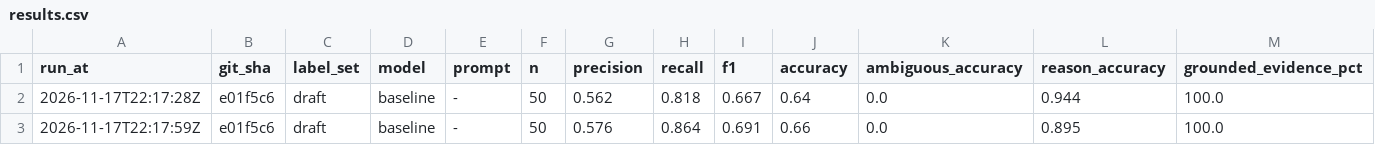
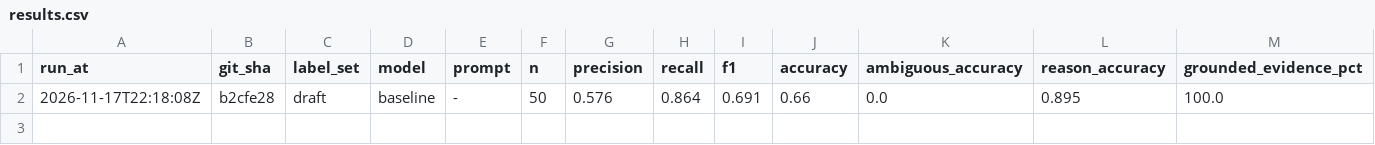
Before and after one commit to traycn/churn-watch, a CSV file: packs/pharma-patient-access/evals/results.csv, drawn as a sheet; only a part is shown; removed rows and columns are numbered as before the commit, all else as after; rows hold the shown columns only; the diff names each change by its address in the sheet, - before the commit and + after, or states it on an @@ line.

Commit message:
Reset pharma pack results to the final generated data

```diff
--- a/packs/pharma-patient-access/evals/results.csv
+++ b/packs/pharma-patient-access/evals/results.csv
-row 2: 2026-11-17T22:17:28Z | e01f5c6 | draft | baseline | - | 50 | 0.562 | 0.818 | 0.667 | 0.64 | 0.0 | 0.944 | 100.0
-A2 (run_at): 2026-11-17T22:17:59Z
+A2 (run_at): 2026-11-17T22:18:08Z
-B2 (git_sha): e01f5c6
+B2 (git_sha): b2cfe28
```
Also changed, not shown: 1 other file.
